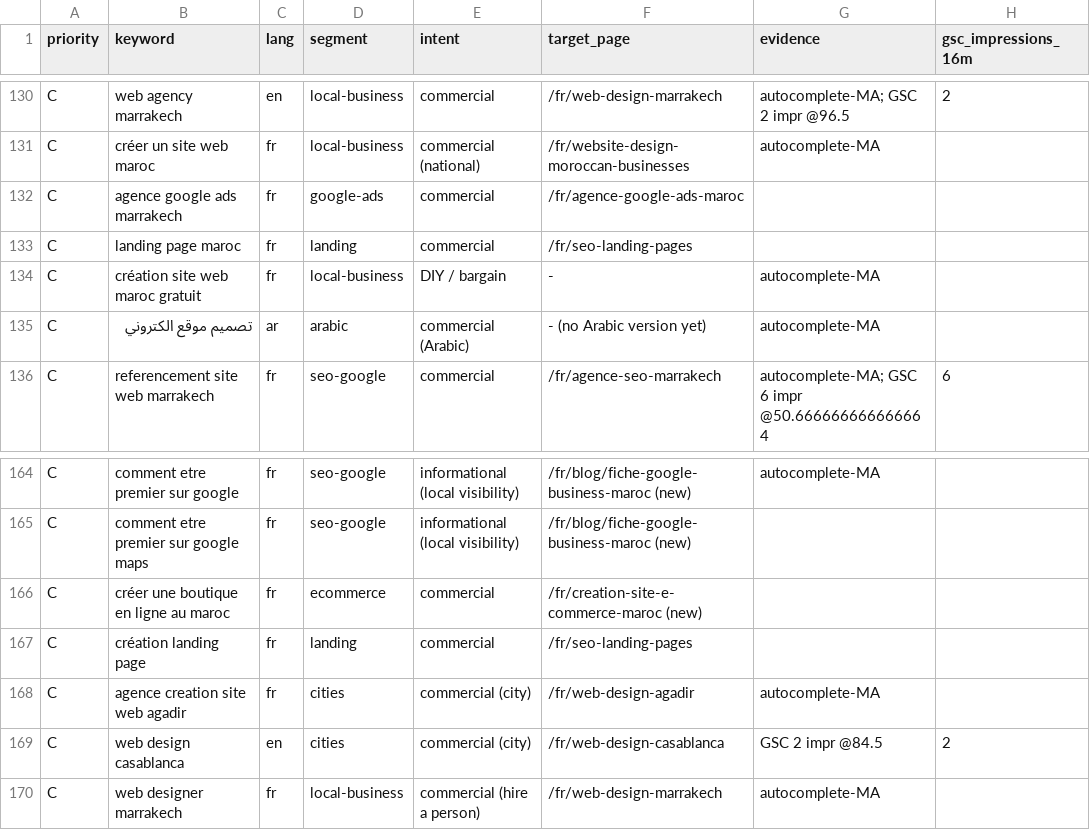
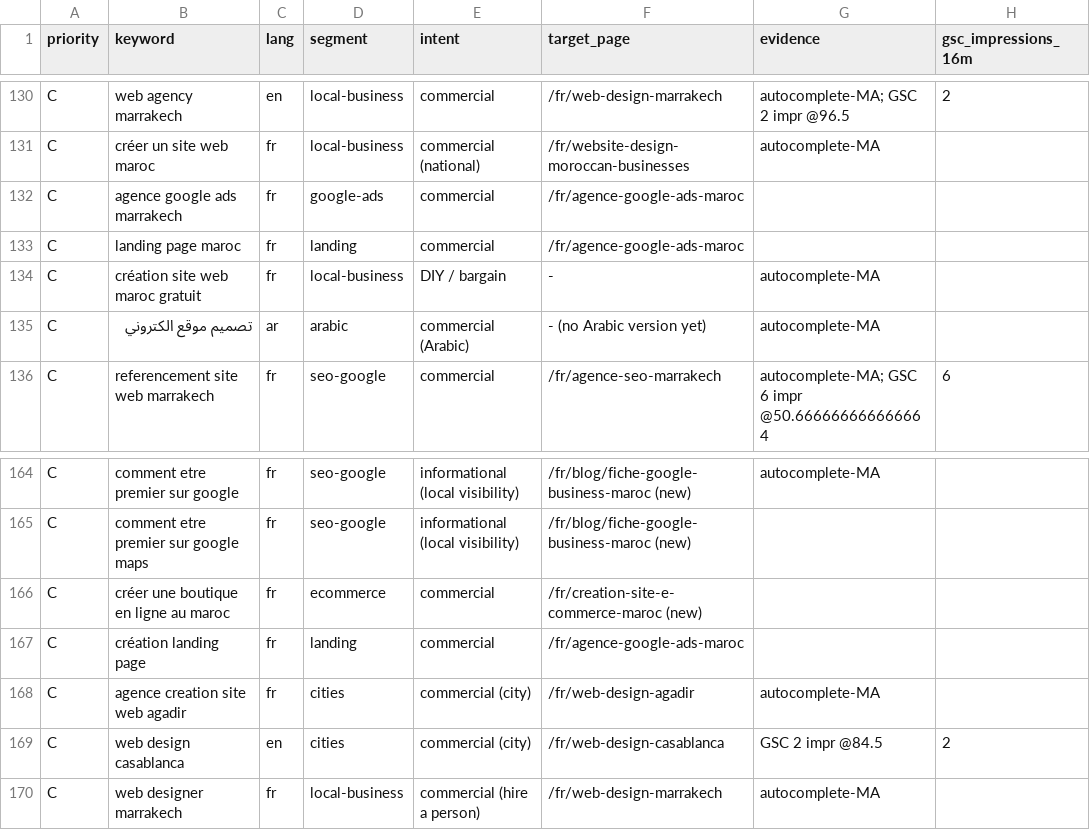
Before and after one commit to splach-coder/weReact-agency, a CSV file: docs/seo/keyword-research.csv, drawn as a sheet; only a part is shown, gaps mark what is left out; the diff names each change by its address in the sheet, - before the commit and + after, or states it on an @@ line.

```diff
--- a/docs/seo/keyword-research.csv
+++ b/docs/seo/keyword-research.csv
-F133 (target_page): /fr/seo-landing-pages
+F133 (target_page): /fr/agence-google-ads-maroc
-F167 (target_page): /fr/seo-landing-pages
+F167 (target_page): /fr/agence-google-ads-maroc
```
Also changed, not shown: docs/seo/link-audit.csv, 15 other files.
